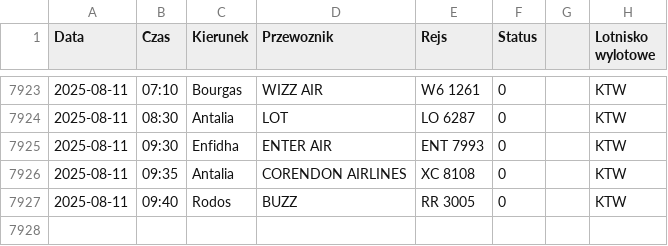
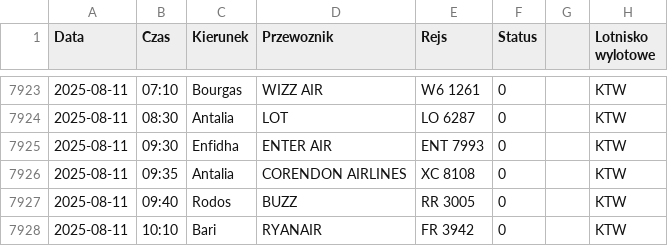
Before and after one commit to dariazielinska/departures-scraper, a CSV file: scraper/scraper_output/tabela_odlotow_KTW.csv, drawn as a sheet; only a part is shown, gaps mark what is left out.

```diff
--- a/scraper/scraper_output/tabela_odlotow_KTW.csv
+++ b/scraper/scraper_output/tabela_odlotow_KTW.csv
@@ -7927 +7927,2 @@ Data;Czas;Kierunek;Przewoznik;Rejs;Status;;Lotnisko wylotowe
 2025-08-11;09:40;Rodos;BUZZ;RR 3005;0;;"KTW"
+2025-08-11;10:10;Bari;RYANAIR;FR 3942;0;;"KTW"
```
Also changed, not shown: scraper/scraper_output/tabela_odlotow_WRO.csv, 1 other file.
